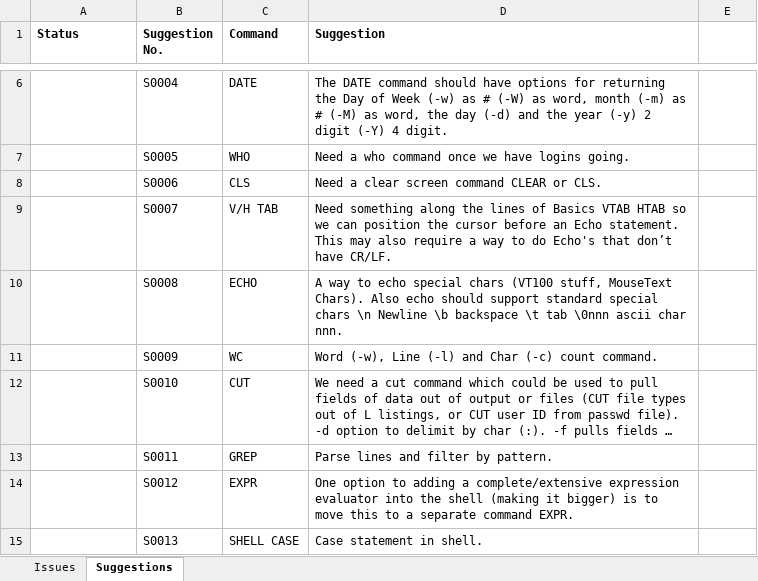
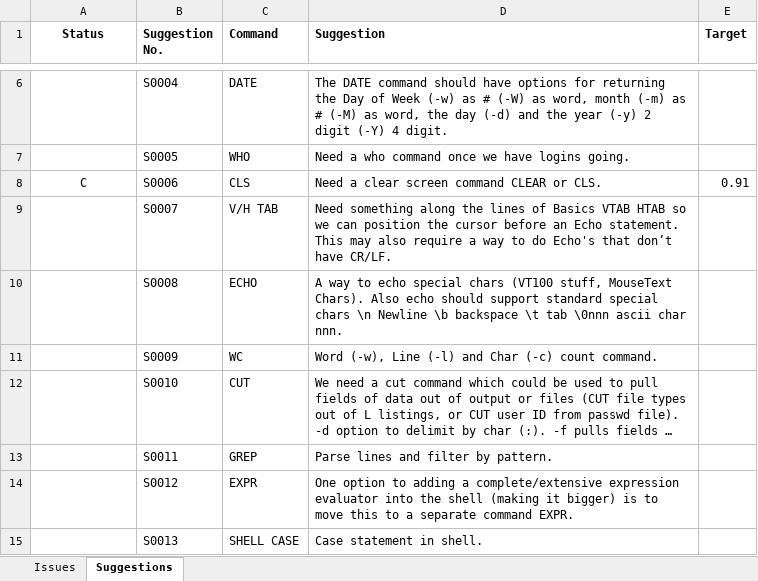
Before and after one commit to A2osX/A2osX, an Excel workbook: .A2osX Issue List.xlsx, sheet Suggestions, drawn as a sheet; only a part is shown, gaps mark what is left out; long unchanged cells end in …; values as stored, in another font and other column widths than the file's, no borders; the diff names each change by its address in the sheet, - before the commit and + after, or states it on an @@ line.

```diff
--- a/.A2osX Issue List.xlsx (sheet Suggestions)
+++ b/.A2osX Issue List.xlsx (sheet Suggestions)
-A1 alignment: left
+A1 alignment: center
-E1: (empty)
+E1: Target
-A8 (Status): (empty)
+A8 (Status): C
-E8 (Target): (empty)
+E8 (Target): 0.91
```
